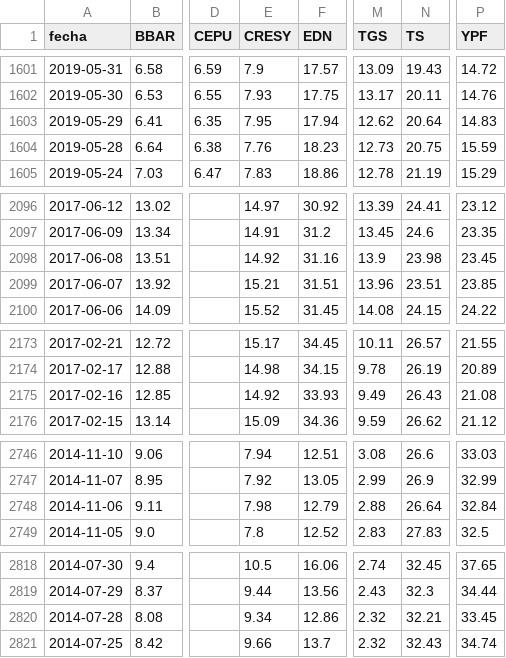
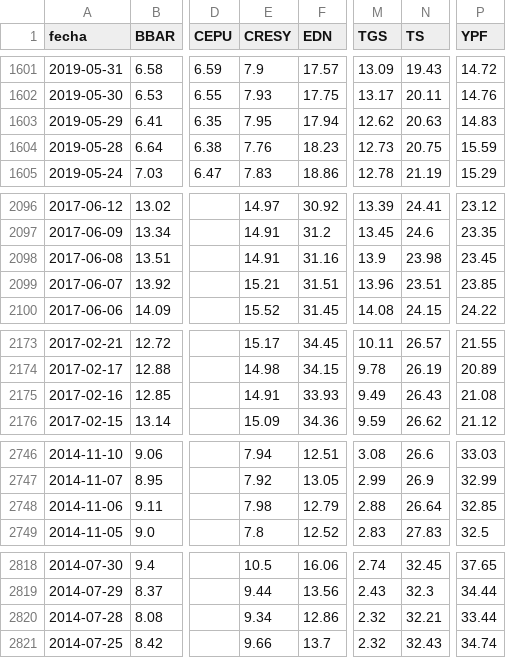
Before and after one commit to jesusrobles824/bases-de-datos, a CSV file: ADRs_Precios.csv, drawn as a sheet; only a part is shown, gaps mark what is left out; the diff names each change by its address in the sheet, - before the commit and + after, or states it on an @@ line.

```diff
--- a/ADRs_Precios.csv
+++ b/ADRs_Precios.csv
-N1603 (TS): 20.64
+N1603 (TS): 20.63
-E2098 (CRESY): 14.92
+E2098 (CRESY): 14.91
-E2175 (CRESY): 14.92
+E2175 (CRESY): 14.91
-P2748 (YPF): 32.84
+P2748 (YPF): 32.85
-P2820 (YPF): 33.45
+P2820 (YPF): 33.44
```
Also changed, not shown: ADRs_variacion_porcentual_diaria.csv, Inversión_Extranjera_Directa_Trimestral.csv.
